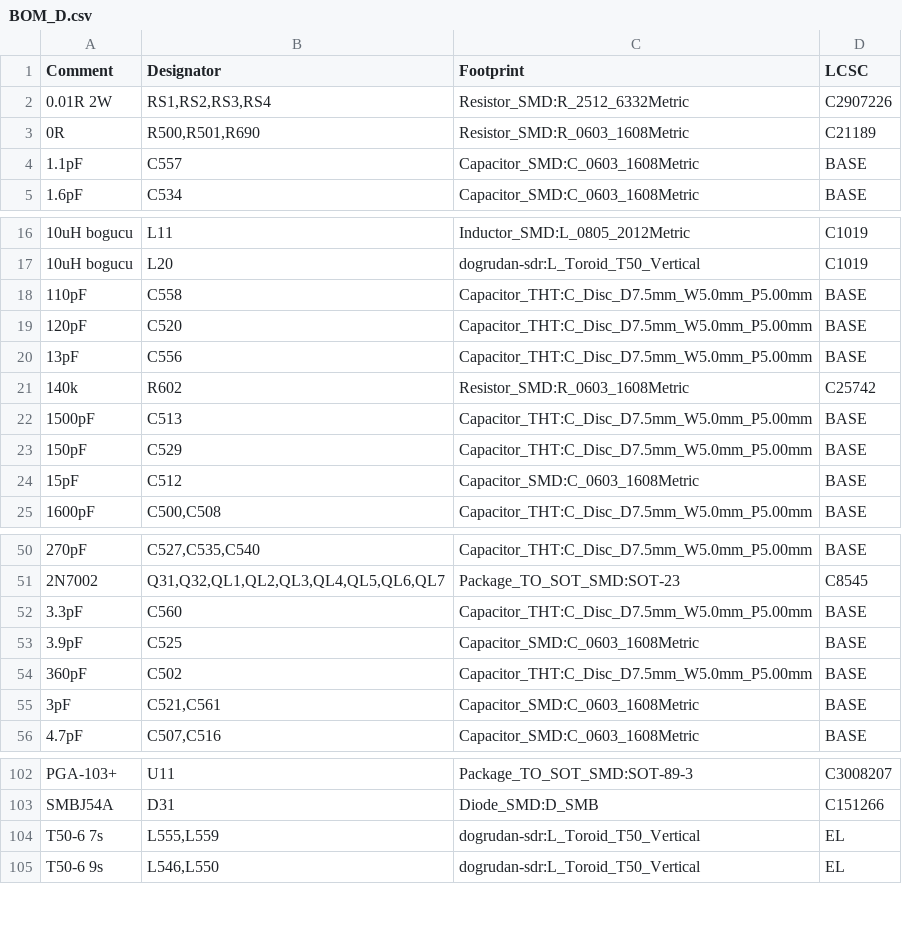
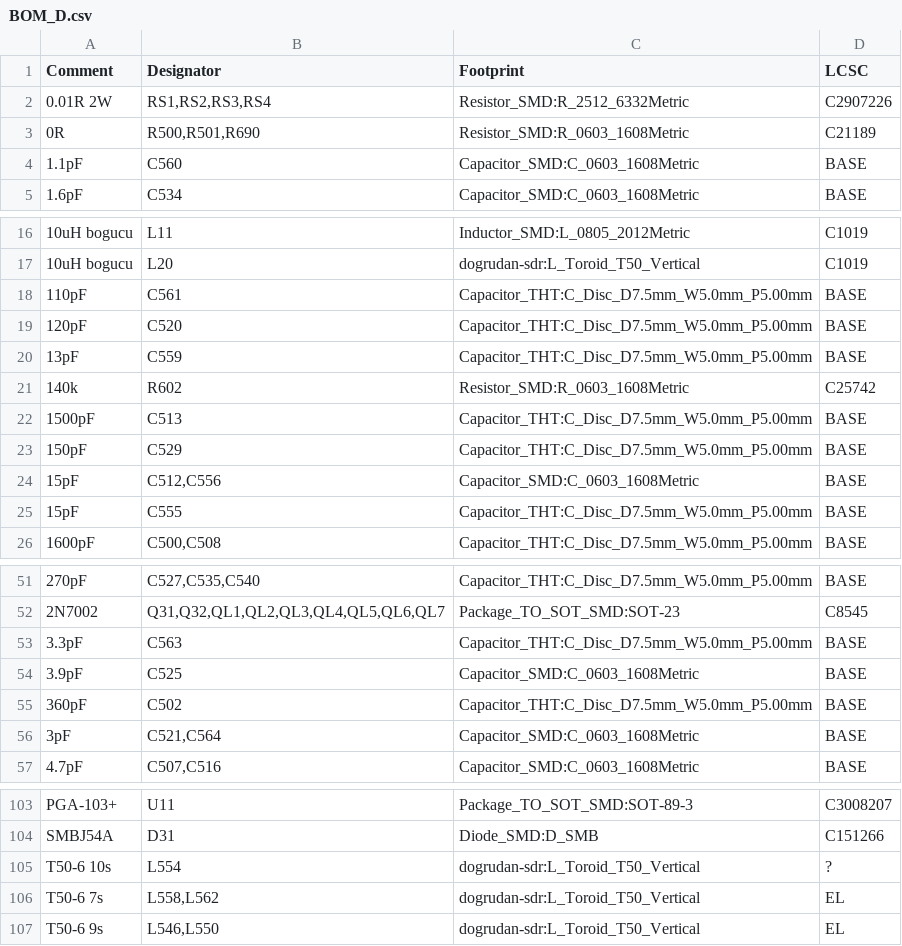
Before and after one commit to kocer/direct-sampling-sdr, a CSV file: hardware/kicad/D_pa/BOM_D.csv, drawn as a sheet; only a part is shown, gaps mark what is left out; the diff covers the shown part only.

Commit message:
Correct the transmit envelope and add a third zero on 15 m to 10 m
The unit has no reconstruction filter. A comment on board A said that
the filter is on board C. Board C has no such filter: the transmit
signal enters through an SMA connector and goes to the transmit and
receive relay. The datasheet also gave a cutoff frequency for this
filter that does not exist.

A sampling DAC does not make one frequency. It makes images at
|k*fs +/- fd|. The zero-order hold gives each image a different
level, and the function falls slowly. If the carrier is near Nyquist,
an image at a lower frequency can be stronger than the carrier.

A new tool measures this. It uses the harmonic filter of board D,
because that filter is the only one in the transmit path.

  15 m to 10 m   4-channel   image at 10.3 MHz is 10.4 dB stronger
  6 m            4-channel   image is 14.2 dB stronger
  6 m            2-channel   image is 7.4 dB stronger
  20 m, 17 m     4-channel   -12.0 dBc, the limit is -43 dBc
  15 m to 10 m   2-channel   -40.4 dBc, the limit is -43 dBc

Only the last one is correctable.

That filter position must attenuate three frequencies: 42 MHz (the
second harmonic of 21 MHz), 63 MHz (the third harmonic) and 50.3 MHz
(the DAC image). A five-pole filter has two traps. No pair of trap
frequencies gives more than 1.9 dB of margin, and 1.9 dB is not a
margin: one E24 rounding already cost 19 dB in this project.

A shunt series-LC at the output adds a third zero. The image goes
from -40.4 dBc to -47.3 dBc, and the margin becomes 23 dB. Above
resonance the branch is capacitive and attenuates the whole stopband,
so the harmonics also improve. The passband loss falls from 1.35 dB
to 0.99 dB.

The transmit envelope is now written honestly. The RTL said "Nyquist
is 20 MHz, so 160 m to 17 m". Nyquist alone is not enough: the images
must also be filtered, and the real limit is lower.

  4-channel   160 m to 30 m
  2-channel   160 m to 10 m
  6 m         no transmit. Receive works, with 68 dB of alias
              rejection. Use an external transverter to transmit.

The tool holds this envelope as a table. If a supported combination
breaks, the tool fails. A tool that always fails is soon ignored.

The band table of board D now comes from the simulation file. The
copy in the generator is removed.

```diff
--- a/hardware/kicad/D_pa/BOM_D.csv
+++ b/hardware/kicad/D_pa/BOM_D.csv
@@ -3,3 +3,3 @@ Comment,Designator,Footprint,LCSC
 0R,"R500,R501,R690",Resistor_SMD:R_0603_1608Metric,C21189
-1.1pF,C557,Capacitor_SMD:C_0603_1608Metric,BASE
+1.1pF,C560,Capacitor_SMD:C_0603_1608Metric,BASE
 1.6pF,C534,Capacitor_SMD:C_0603_1608Metric,BASE
@@ -17,5 +17,5 @@ Comment,Designator,Footprint,LCSC
 10uH bogucu,L20,dogrudan-sdr:L_Toroid_T50_Vertical,C1019
-110pF,C558,Capacitor_THT:C_Disc_D7.5mm_W5.0mm_P5.00mm,BASE
+110pF,C561,Capacitor_THT:C_Disc_D7.5mm_W5.0mm_P5.00mm,BASE
 120pF,C520,Capacitor_THT:C_Disc_D7.5mm_W5.0mm_P5.00mm,BASE
-13pF,C556,Capacitor_THT:C_Disc_D7.5mm_W5.0mm_P5.00mm,BASE
+13pF,C559,Capacitor_THT:C_Disc_D7.5mm_W5.0mm_P5.00mm,BASE
 140k,R602,Resistor_SMD:R_0603_1608Metric,C25742
@@ -23,3 +23,4 @@ Comment,Designator,Footprint,LCSC
 150pF,C529,Capacitor_THT:C_Disc_D7.5mm_W5.0mm_P5.00mm,BASE
-15pF,C512,Capacitor_SMD:C_0603_1608Metric,BASE
+15pF,"C512,C556",Capacitor_SMD:C_0603_1608Metric,BASE
+15pF,C555,Capacitor_THT:C_Disc_D7.5mm_W5.0mm_P5.00mm,BASE
 1600pF,"C500,C508",Capacitor_THT:C_Disc_D7.5mm_W5.0mm_P5.00mm,BASE
@@ -51,6 +52,6 @@ Comment,Designator,Footprint,LCSC
 2N7002,"Q31,Q32,QL1,QL2,QL3,QL4,QL5,QL6,QL7",Package_TO_SOT_SMD:SOT-23,C8545
-3.3pF,C560,Capacitor_THT:C_Disc_D7.5mm_W5.0mm_P5.00mm,BASE
+3.3pF,C563,Capacitor_THT:C_Disc_D7.5mm_W5.0mm_P5.00mm,BASE
 3.9pF,C525,Capacitor_SMD:C_0603_1608Metric,BASE
 360pF,C502,Capacitor_THT:C_Disc_D7.5mm_W5.0mm_P5.00mm,BASE
-3pF,"C521,C561",Capacitor_SMD:C_0603_1608Metric,BASE
+3pF,"C521,C564",Capacitor_SMD:C_0603_1608Metric,BASE
 4.7pF,"C507,C516",Capacitor_SMD:C_0603_1608Metric,BASE
@@ -103,3 +104,4 @@ PGA-103+,U11,Package_TO_SOT_SMD:SOT-89-3,C3008207
 SMBJ54A,D31,Diode_SMD:D_SMB,C151266
-T50-6 7s,"L555,L559",dogrudan-sdr:L_Toroid_T50_Vertical,EL
+T50-6 10s,L554,dogrudan-sdr:L_Toroid_T50_Vertical,?
+T50-6 7s,"L558,L562",dogrudan-sdr:L_Toroid_T50_Vertical,EL
 T50-6 9s,"L546,L550",dogrudan-sdr:L_Toroid_T50_Vertical,EL
```
Also changed, not shown: 1 edited cell elsewhere in this file, 24 other files.
